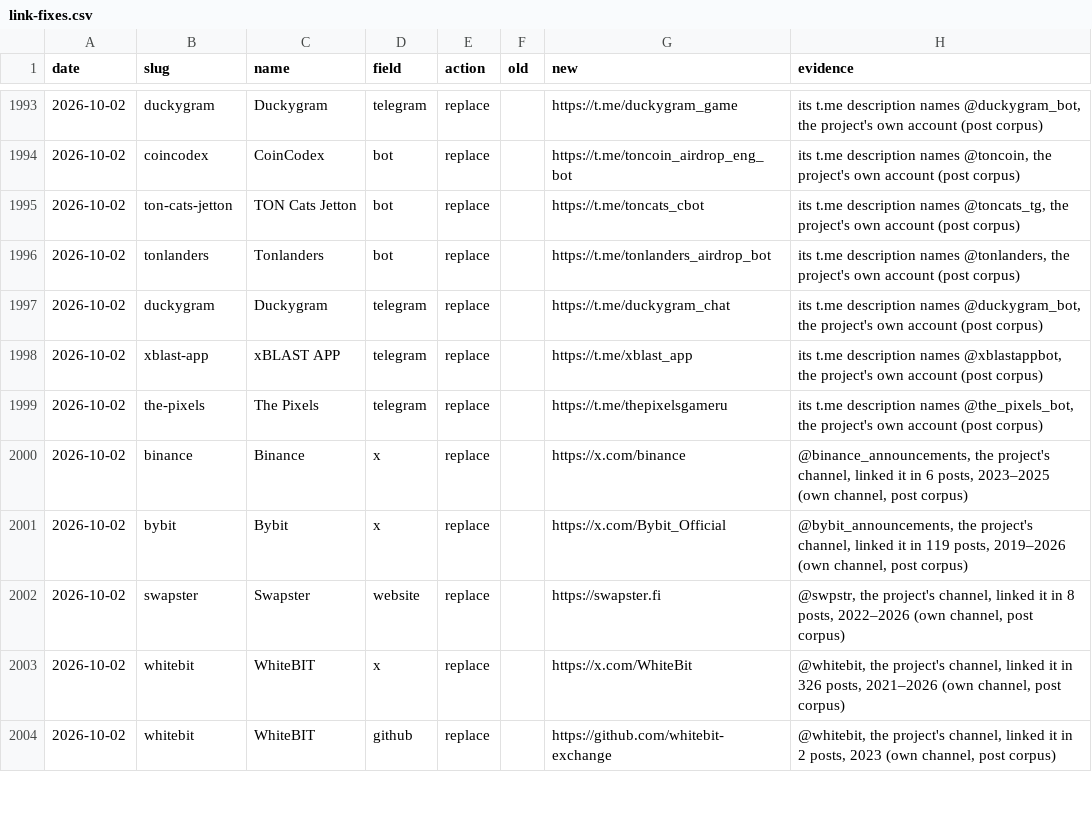
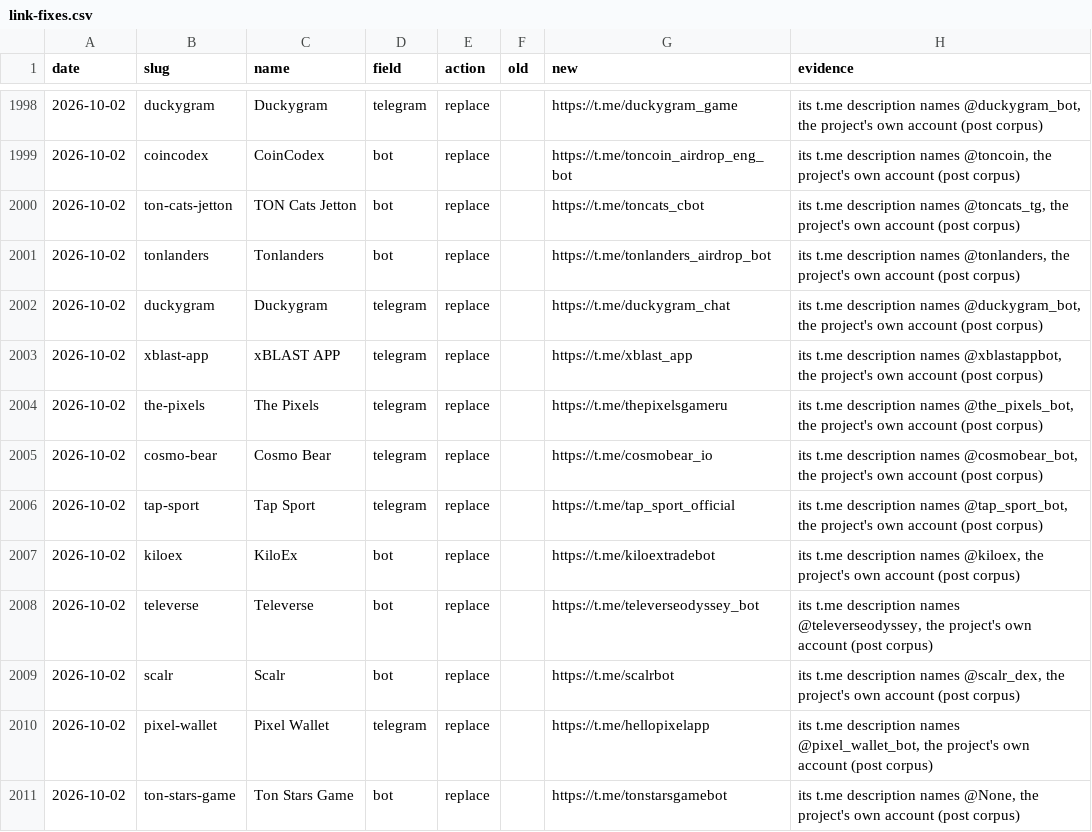
Before and after one commit to vitalikgpt/gram-ecosystem, a CSV file: data/link-fixes.csv, drawn as a sheet; only a part is shown, gaps mark what is left out; the shorter side is filled out with more unchanged rows; the diff covers the shown part only.

```diff
--- a/data/link-fixes.csv
+++ b/data/link-fixes.csv
@@ -1999 +2004,8 @@ date,slug,name,field,action,old,new,evidence
 2026-10-02,the-pixels,The Pixels,telegram,replace,,https://t.me/thepixelsgameru,"its t.me description names @the_pixels_bot, the project's own account (post corpus)"
+2026-10-02,cosmo-bear,Cosmo Bear,telegram,replace,,https://t.me/cosmobear_io,"its t.me description names @cosmobear_bot, the project's own account (post corpus)"
+2026-10-02,tap-sport,Tap Sport,telegram,replace,,https://t.me/tap_sport_official,"its t.me description names @tap_sport_bot, the project's own account (post corpus)"
+2026-10-02,kiloex,KiloEx,bot,replace,,https://t.me/kiloextradebot,"its t.me description names @kiloex, the project's own account (post corpus)"
+2026-10-02,televerse,Televerse,bot,replace,,https://t.me/televerseodyssey_bot,"its t.me description names @televerseodyssey, the project's own account (post corpus)"
+2026-10-02,scalr,Scalr,bot,replace,,https://t.me/scalrbot,"its t.me description names @scalr_dex, the project's own account (post corpus)"
+2026-10-02,pixel-wallet,Pixel Wallet,telegram,replace,,https://t.me/hellopixelapp,"its t.me description names @pixel_wallet_bot, the project's own account (post corpus)"
+2026-10-02,ton-stars-game,Ton Stars Game,bot,replace,,https://t.me/tonstarsgamebot,"its t.me description names @None, the project's own account (post corpus)"
```
Also changed, not shown: 12 added rows elsewhere in this file, data/channels.csv, 38 other files.
